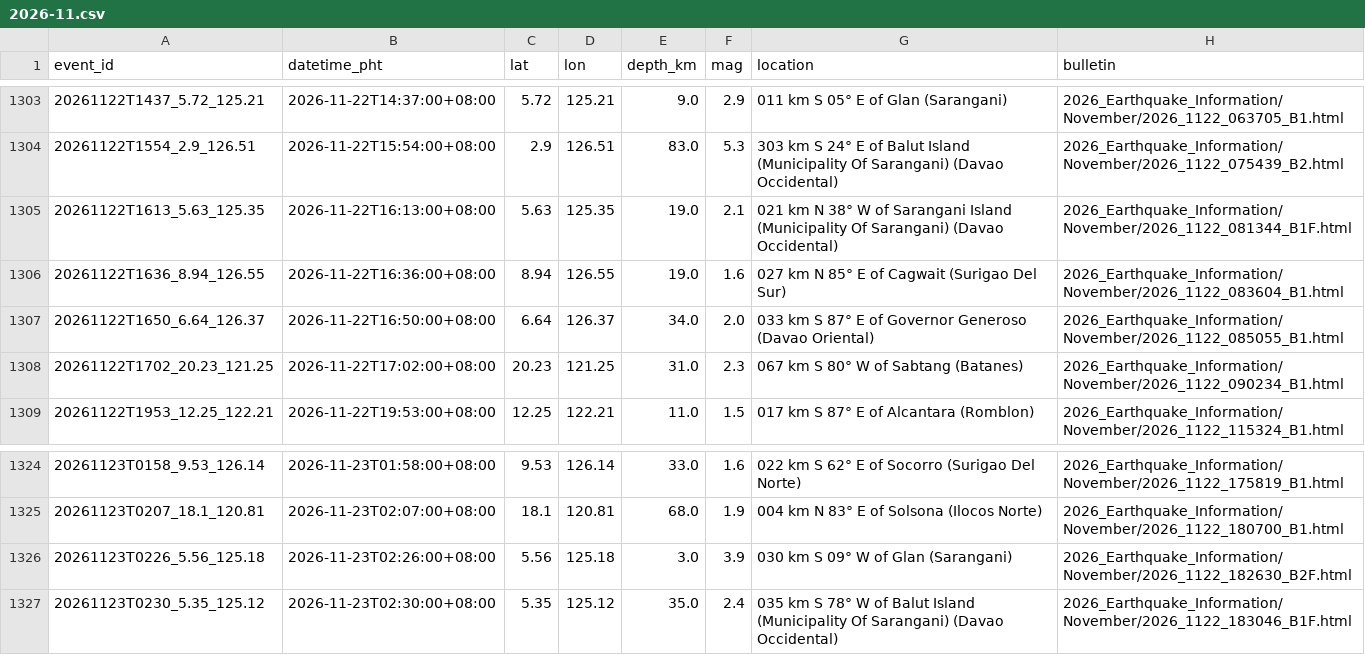
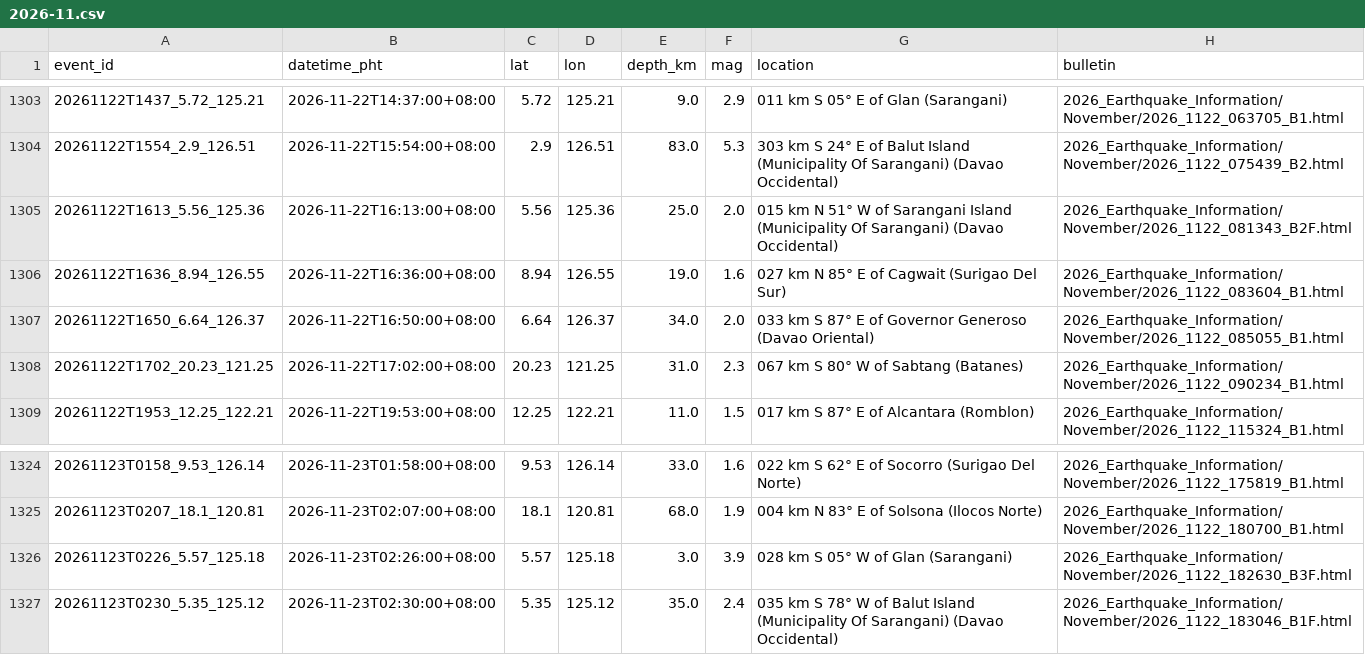
Before and after one commit to krystasis/ph-hazards, a CSV file: data/earthquakes/2026-11.csv, drawn as a sheet; only a part is shown, gaps mark what is left out.

```diff
--- a/data/earthquakes/2026-11.csv
+++ b/data/earthquakes/2026-11.csv
@@ -1304,3 +1304,3 @@ event_id,datetime_pht,lat,lon,depth_km,mag,location,bulletin
 20261122T1554_2.9_126.51,2026-11-22T15:54:00+08:00,2.9,126.51,83.0,5.3,303 km S 24° E of Balut Island (Municipality Of Sarangani) (Davao Occidental),2026_Earthquake_Information/November/2026_1122_075439_B2.html
-20261122T1613_5.63_125.35,2026-11-22T16:13:00+08:00,5.63,125.35,19.0,2.1,021 km N 38° W of Sarangani Island (Municipality Of Sarangani) (Davao Occidental),2026_Earthquake_Information/November/2026_1122_081344_B1F.html
+20261122T1613_5.56_125.36,2026-11-22T16:13:00+08:00,5.56,125.36,25.0,2.0,015 km N 51° W of Sarangani Island (Municipality Of Sarangani) (Davao Occidental),2026_Earthquake_Information/November/2026_1122_081343_B2F.html
 20261122T1636_8.94_126.55,2026-11-22T16:36:00+08:00,8.94,126.55,19.0,1.6,027 km N 85° E of Cagwait (Surigao Del Sur),2026_Earthquake_Information/November/2026_1122_083604_B1.html
@@ -1325,3 +1325,3 @@ event_id,datetime_pht,lat,lon,depth_km,mag,location,bulletin
 20261123T0207_18.1_120.81,2026-11-23T02:07:00+08:00,18.1,120.81,68.0,1.9,004 km N 83° E of Solsona (Ilocos Norte),2026_Earthquake_Information/November/2026_1122_180700_B1.html
-20261123T0226_5.56_125.18,2026-11-23T02:26:00+08:00,5.56,125.18,3.0,3.9,030 km S 09° W of Glan (Sarangani),2026_Earthquake_Information/November/2026_1122_182630_B2F.html
+20261123T0226_5.57_125.18,2026-11-23T02:26:00+08:00,5.57,125.18,3.0,3.9,028 km S 05° W of Glan (Sarangani),2026_Earthquake_Information/November/2026_1122_182630_B3F.html
 20261123T0230_5.35_125.12,2026-11-23T02:30:00+08:00,5.35,125.12,35.0,2.4,035 km S 78° W of Balut Island (Municipality Of Sarangani) (Davao Occidental),2026_Earthquake_Information/November/2026_1122_183046_B1F.html
```
Also changed, not shown: data/river_levels/2026-11.csv, 5 other files.
